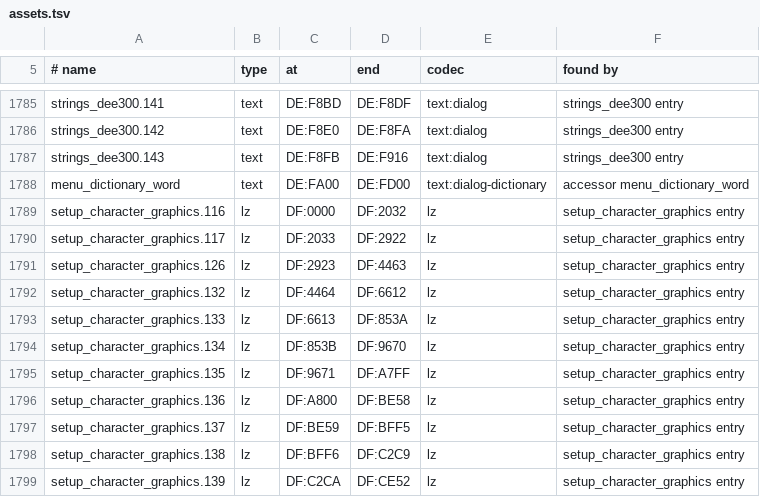
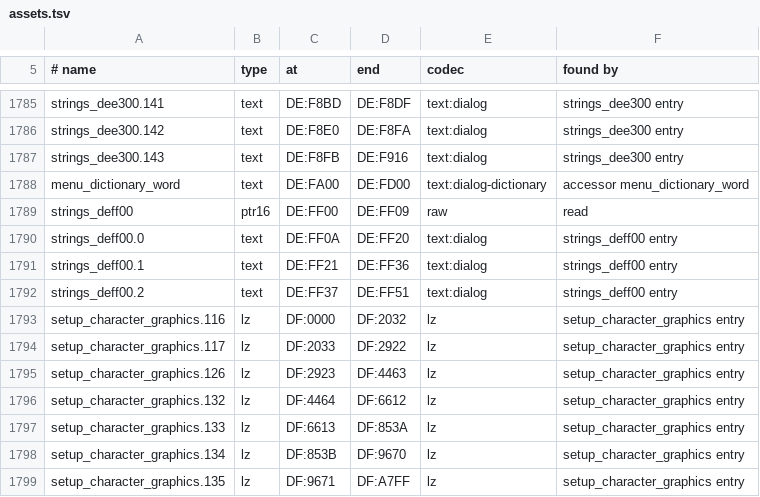
Before and after one commit to zdiemer/chrono-trigger-reimplemented, a TSV file: re/assets.tsv, drawn as a sheet; only a part is shown, gaps mark what is left out; the shorter side is filled out with more unchanged rows.

Commit message:
Assets: the field's chest messages at $DE:FF00 in the catalogue; no movie's reference play opens a chest, so no read log named them, and battle-ozzies-fort's native run, out of step with its input, opens the trapped chest in $0B3

```diff
--- a/re/assets.tsv
+++ b/re/assets.tsv
@@ -1788,2 +1788,6 @@ strings_dee300.143	text	DE:F8FB	DE:F916	text:dialog	strings_dee300 entry
 menu_dictionary_word	text	DE:FA00	DE:FD00	text:dialog-dictionary	accessor menu_dictionary_word
+strings_deff00	ptr16	DE:FF00	DE:FF09	raw	read
+strings_deff00.0	text	DE:FF0A	DE:FF20	text:dialog	strings_deff00 entry
+strings_deff00.1	text	DE:FF21	DE:FF36	text:dialog	strings_deff00 entry
+strings_deff00.2	text	DE:FF37	DE:FF51	text:dialog	strings_deff00 entry
 setup_character_graphics.116	lz	DF:0000	DF:2032	lz	setup_character_graphics entry
```
Also changed, not shown: 1 other file.
